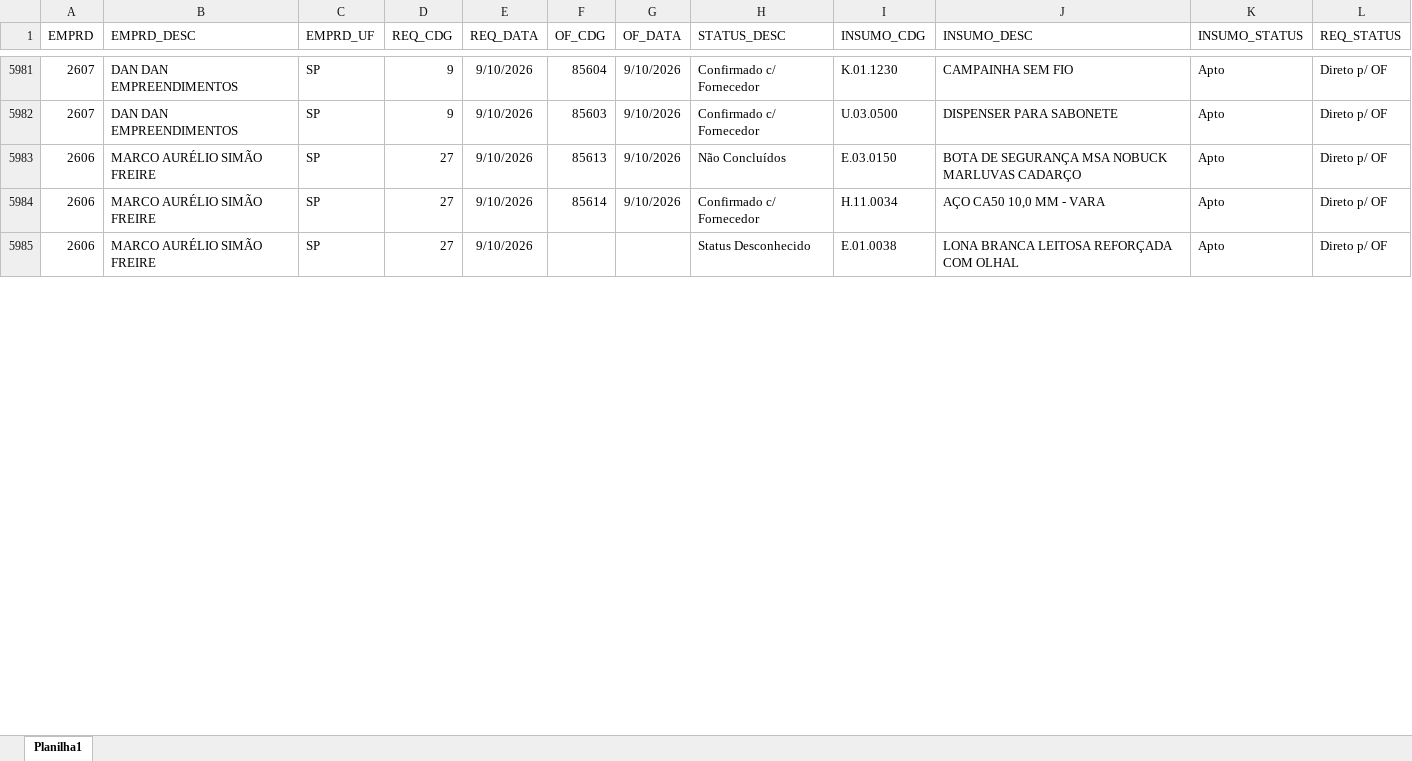
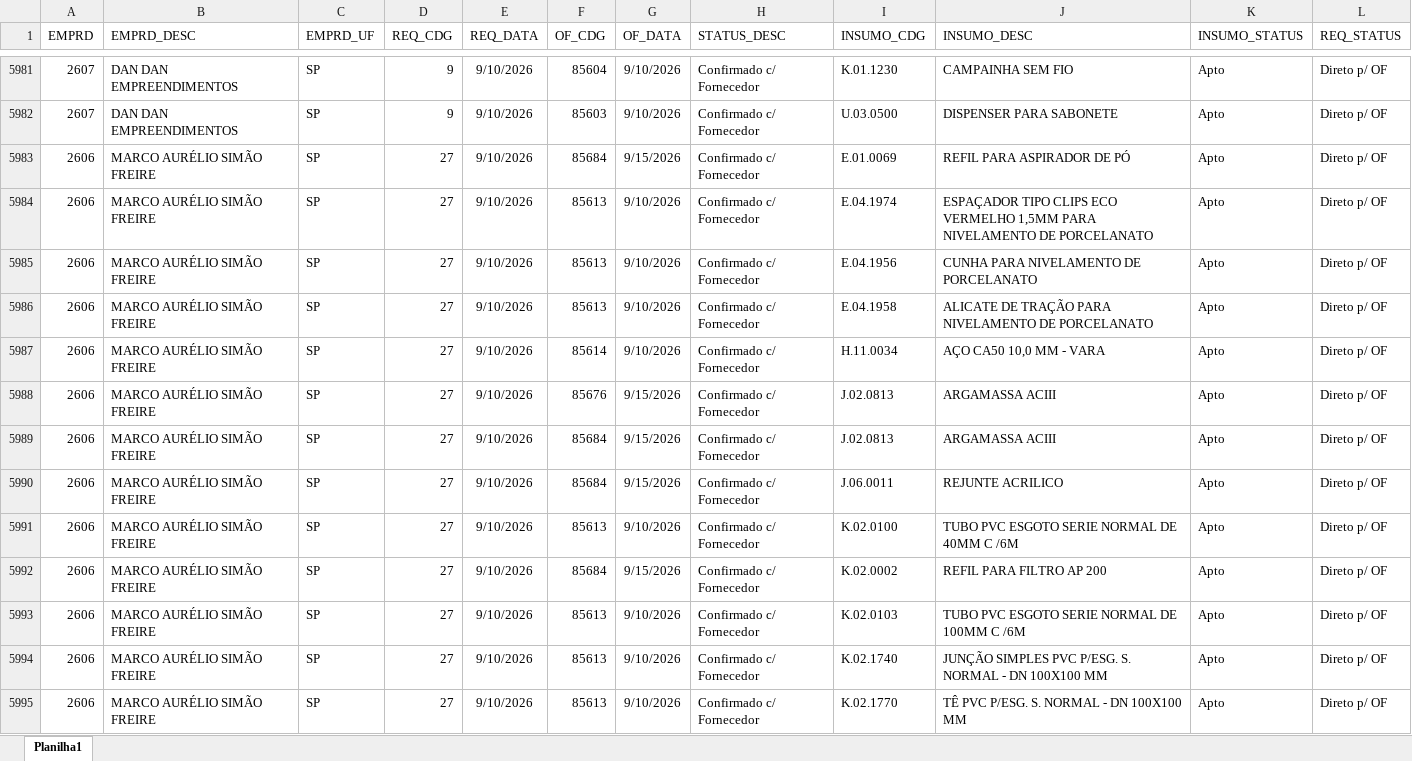
Before and after one commit to Mgiglio98/acompanhamento-requisicoes, an Excel workbook: Acompanhamento_REQ_OF.xlsx, sheet Planilha1, drawn as a sheet; only a part is shown, gaps mark what is left out; the shorter side is filled out with more unchanged rows; values as stored, in another font and other column widths than the file's, no borders; addresses are those after the commit; the diff covers the shown part only; the diff names each change by its address in the sheet, - before the commit and + after, or states it on an @@ line.

```diff
--- a/Acompanhamento_REQ_OF.xlsx (sheet Planilha1)
+++ b/Acompanhamento_REQ_OF.xlsx (sheet Planilha1)
+row 5983: 2606 | MARCO AURÉLIO SIMÃO FREIRE | SP | 27 | 9/10/2026 | 85684 | 9/15/2026 | Confirmado c/ Fornecedor | E.01.0069 | REFIL PARA ASPIRADOR DE PÓ | Apto | Direto p/ OF
+row 5984: 2606 | MARCO AURÉLIO SIMÃO FREIRE | SP | 27 | 9/10/2026 | 85613 | 9/10/2026 | Confirmado c/ Fornecedor | E.04.1974 | ESPAÇADOR TIPO CLIPS ECO VERMELHO 1,5MM PARA NIVELAMENTO DE PORCELANATO | Apto | Direto p/ OF
+row 5985: 2606 | MARCO AURÉLIO SIMÃO FREIRE | SP | 27 | 9/10/2026 | 85613 | 9/10/2026 | Confirmado c/ Fornecedor | E.04.1956 | CUNHA PARA NIVELAMENTO DE PORCELANATO | Apto | Direto p/ OF
-H5986 (STATUS_DESC): Não Concluídos
+H5986 (STATUS_DESC): Confirmado c/ Fornecedor
-I5986 (INSUMO_CDG): E.03.0150
+I5986 (INSUMO_CDG): E.04.1958
-J5986 (INSUMO_DESC): BOTA DE SEGURANÇA MSA NOBUCK MARLUVAS CADARÇO
+J5986 (INSUMO_DESC): ALICATE DE TRAÇÃO PARA NIVELAMENTO DE PORCELANATO
+row 5988: 2606 | MARCO AURÉLIO SIMÃO FREIRE | SP | 27 | 9/10/2026 | 85676 | 9/15/2026 | Confirmado c/ Fornecedor | J.02.0813 | ARGAMASSA ACIII | Apto | Direto p/ OF
+row 5989: 2606 | MARCO AURÉLIO SIMÃO FREIRE | SP | 27 | 9/10/2026 | 85684 | 9/15/2026 | Confirmado c/ Fornecedor | J.02.0813 | ARGAMASSA ACIII | Apto | Direto p/ OF
+row 5990: 2606 | MARCO AURÉLIO SIMÃO FREIRE | SP | 27 | 9/10/2026 | 85684 | 9/15/2026 | Confirmado c/ Fornecedor | J.06.0011 | REJUNTE ACRILICO | Apto | Direto p/ OF
+row 5991: 2606 | MARCO AURÉLIO SIMÃO FREIRE | SP | 27 | 9/10/2026 | 85613 | 9/10/2026 | Confirmado c/ Fornecedor | K.02.0100 | TUBO PVC ESGOTO SERIE NORMAL DE 40MM C /6M | Apto | Direto p/ OF
+row 5992: 2606 | MARCO AURÉLIO SIMÃO FREIRE | SP | 27 | 9/10/2026 | 85684 | 9/15/2026 | Confirmado c/ Fornecedor | K.02.0002 | REFIL PARA FILTRO AP 200 | Apto | Direto p/ OF
+row 5993: 2606 | MARCO AURÉLIO SIMÃO FREIRE | SP | 27 | 9/10/2026 | 85613 | 9/10/2026 | Confirmado c/ Fornecedor | K.02.0103 | TUBO PVC ESGOTO SERIE NORMAL DE 100MM C /6M | Apto | Direto p/ OF
+row 5994: 2606 | MARCO AURÉLIO SIMÃO FREIRE | SP | 27 | 9/10/2026 | 85613 | 9/10/2026 | Confirmado c/ Fornecedor | K.02.1740 | JUNÇÃO SIMPLES PVC P/ESG. S. NORMAL - DN 100X100 MM | Apto | Direto p/ OF
+row 5995: 2606 | MARCO AURÉLIO SIMÃO FREIRE | SP | 27 | 9/10/2026 | 85613 | 9/10/2026 | Confirmado c/ Fornecedor | K.02.1770 | TÊ PVC P/ESG. S. NORMAL - DN 100X100 MM | Apto | Direto p/ OF
```
Also changed, not shown: 67 added rows, 36 removed rows and 47 edited cells elsewhere in this sheet.
